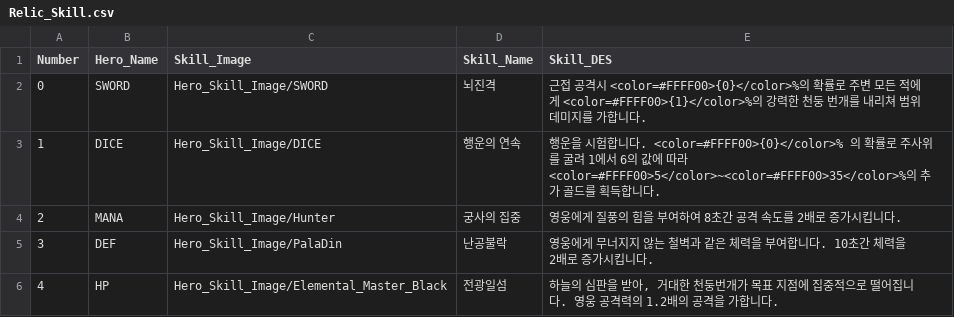
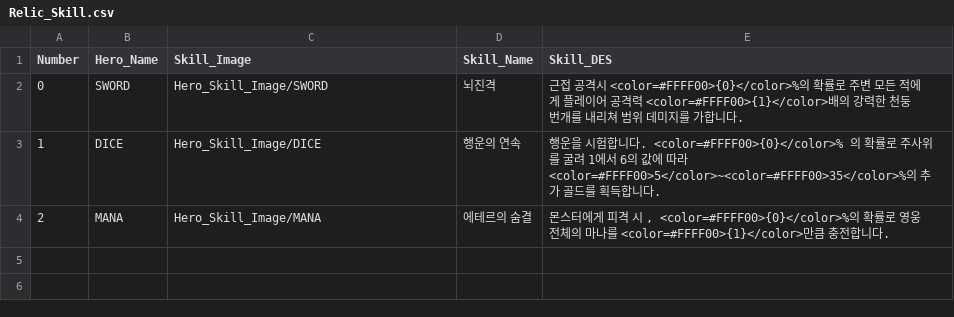
Before and after one commit to HOONSTREAM/Unity_IDLE_Game_Project, a CSV file: Assets/Resources/Datas/Relic_Skill.csv, drawn as a sheet.

```diff
--- a/Assets/Resources/Datas/Relic_Skill.csv
+++ b/Assets/Resources/Datas/Relic_Skill.csv
@@ -1,6 +1,4 @@
 Number,Hero_Name,Skill_Image,Skill_Name,Skill_DES
-0,SWORD,Hero_Skill_Image/SWORD,뇌진격, 근접 공격시 <color=#FFFF00>{0}</color>%의 확률로 주변 모든 적에게 <color=#FFFF00>{1}</color>%의 강력한 천둥 번개를 내리쳐 범위 데미지를 가합니다.
+0,SWORD,Hero_Skill_Image/SWORD,뇌진격,근접 공격시 <color=#FFFF00>{0}</color>%의 확률로 주변 모든 적에게 플레이어 공격력 <color=#FFFF00>{1}</color>배의 강력한 천둥 번개를 내리쳐 범위 데미지를 가합니다.
 1,DICE,Hero_Skill_Image/DICE,행운의 연속,행운을 시험합니다. <color=#FFFF00>{0}</color>% 의 확률로 주사위를 굴려 1에서 6의 값에 따라 <color=#FFFF00>5</color>~<color=#FFFF00>35</color>%의 추가 골드를 획득합니다.
-2,MANA,Hero_Skill_Image/Hunter,궁사의 집중,영웅에게 질풍의 힘을 부여하여 8초간 공격 속도를 2배로 증가시킵니다.
-3,DEF,Hero_Skill_Image/PalaDin,난공불락,영웅에게 무너지지 않는 철벽과 같은 체력을 부여합니다. 10초간 체력을 2배로 증가시킵니다.
-4,HP,Hero_Skill_Image/Elemental_Master_Black,전광일섬,"하늘의 심판을 받아, 거대한 천둥번개가 목표 지점에 집중적으로 떨어집니다. 영웅 공격력의 1.2배의 공격을 가합니다."
+2,MANA,Hero_Skill_Image/MANA,에테르의 숨결,"몬스터에게 피격 시 , <color=#FFFF00>{0}</color>%의 확률로 영웅 전체의 마나를 <color=#FFFF00>{1}</color>만큼 충전합니다. "
```
Also changed, not shown: Assets/Resources/Datas/Hero_DES.csv, Assets/Resources/Datas/Hero_Skill.csv, 45 other files.
